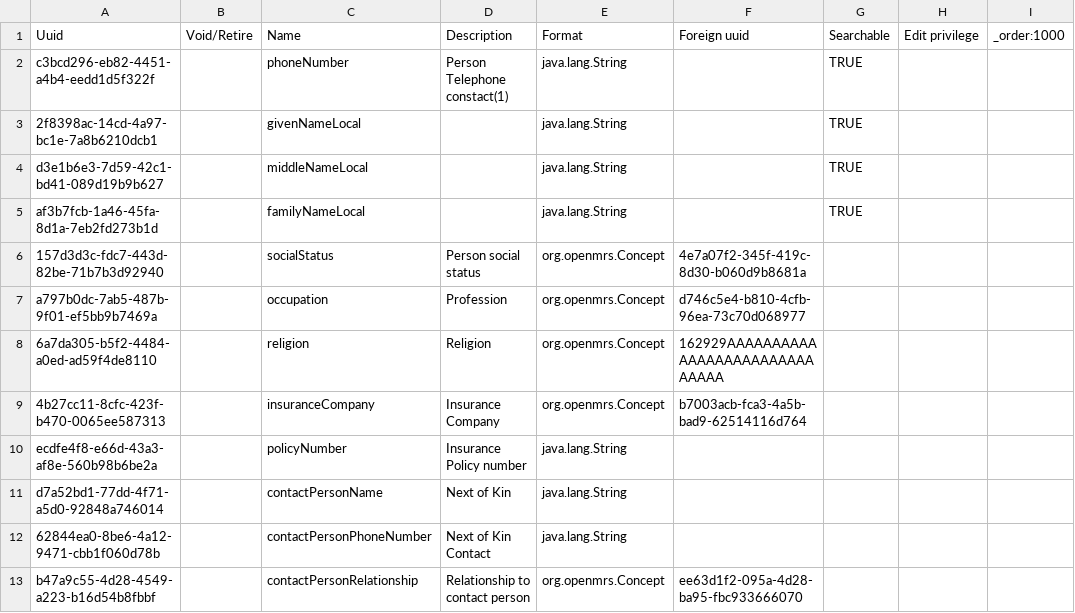
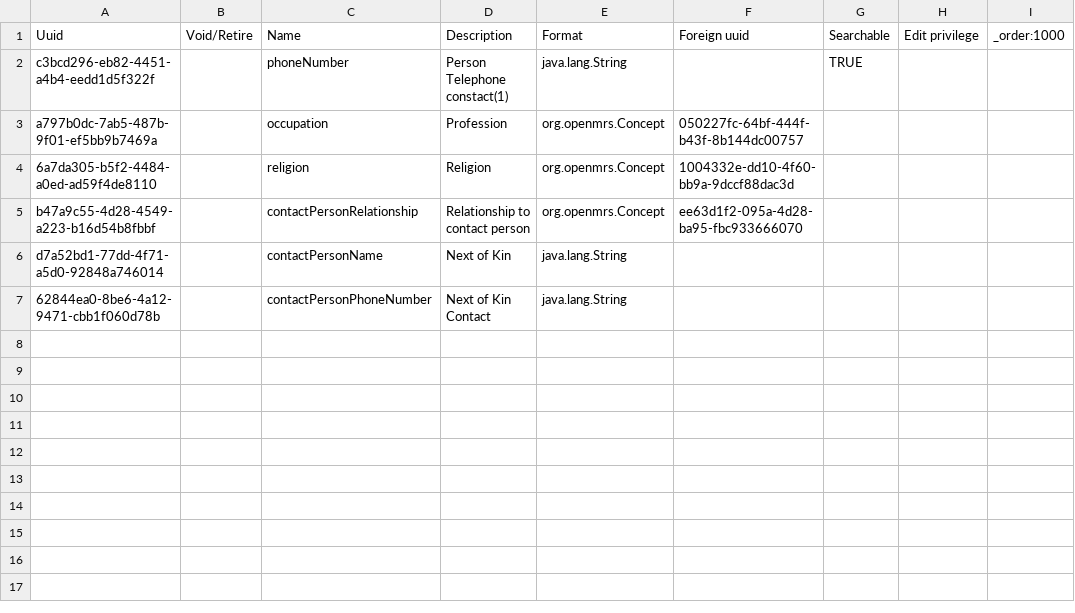
Before and after one commit to reagan-meant/bahmni-distro-kmc, a CSV file: openmrs-configs/configuration/personattributetypes/personAttributeTypes.csv, drawn as a sheet.

Commit message:
Fix failing attributes

```diff
--- a/openmrs-configs/configuration/personattributetypes/personAttributeTypes.csv
+++ b/openmrs-configs/configuration/personattributetypes/personAttributeTypes.csv
@@ -2,12 +2,6 @@ Uuid,Void/Retire,Name,Description,Format,Foreign uuid,Searchable,Edit privilege,
 c3bcd296-eb82-4451-a4b4-eedd1d5f322f,,phoneNumber,Person Telephone constact(1),java.lang.String,,TRUE,,
-2f8398ac-14cd-4a97-bc1e-7a8b6210dcb1,,givenNameLocal,,java.lang.String,,TRUE,,
-d3e1b6e3-7d59-42c1-bd41-089d19b9b627,,middleNameLocal,,java.lang.String,,TRUE,,
-af3b7fcb-1a46-45fa-8d1a-7eb2fd273b1d,,familyNameLocal,,java.lang.String,,TRUE,," "
-157d3d3c-fdc7-443d-82be-71b7b3d92940,,socialStatus,Person social status,org.openmrs.Concept,4e7a07f2-345f-419c-8d30-b060d9b8681a,,,
-a797b0dc-7ab5-487b-9f01-ef5bb9b7469a,,occupation,Profession,org.openmrs.Concept,d746c5e4-b810-4cfb-96ea-73c70d068977,,,
-6a7da305-b5f2-4484-a0ed-ad59f4de8110,,religion,Religion,org.openmrs.Concept,162929AAAAAAAAAAAAAAAAAAAAAAAAAAAAAA,,,
-4b27cc11-8cfc-423f-b470-0065ee587313,,insuranceCompany,Insurance Company,org.openmrs.Concept,b7003acb-fca3-4a5b-bad9-62514116d764,,,
-ecdfe4f8-e66d-43a3-af8e-560b98b6be2a,,policyNumber,Insurance Policy number,java.lang.String,,,,
+a797b0dc-7ab5-487b-9f01-ef5bb9b7469a,,occupation,Profession,org.openmrs.Concept,050227fc-64bf-444f-b43f-8b144dc00757,,,
+6a7da305-b5f2-4484-a0ed-ad59f4de8110,,religion,Religion,org.openmrs.Concept,1004332e-dd10-4f60-bb9a-9dccf88dac3d,,,
+b47a9c55-4d28-4549-a223-b16d54b8fbbf,,contactPersonRelationship,Relationship to contact person,org.openmrs.Concept,ee63d1f2-095a-4d28-ba95-fbc933666070,,,
 d7a52bd1-77dd-4f71-a5d0-92848a746014,,contactPersonName,Next of Kin,java.lang.String,,,,
 62844ea0-8be6-4a12-9471-cbb1f060d78b,,contactPersonPhoneNumber,Next of Kin Contact,java.lang.String,,,,
-b47a9c55-4d28-4549-a223-b16d54b8fbbf,,contactPersonRelationship,Relationship to contact person,org.openmrs.Concept,ee63d1f2-095a-4d28-ba95-fbc933666070,,,
```
Also changed, not shown: openmrs-configs/configuration/concepts/registration.csv, 1 other file.
